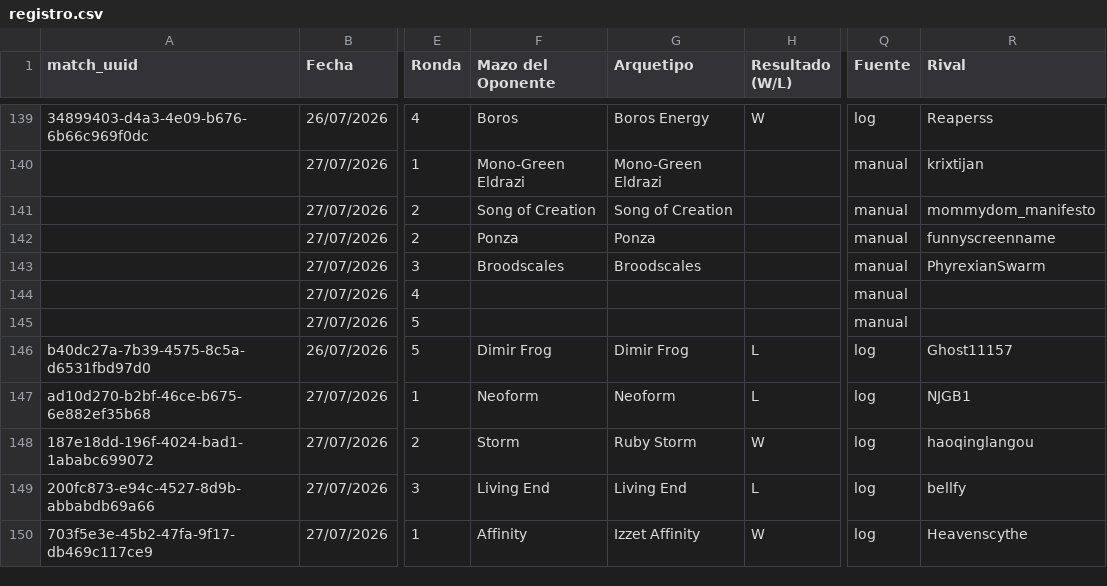
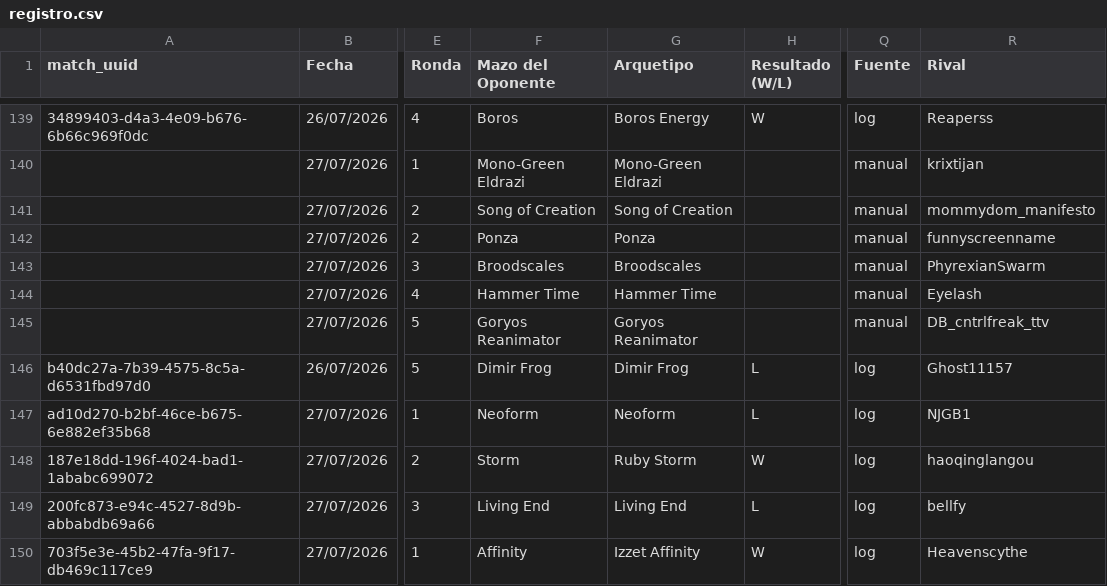
Before and after one commit to feralo77/mtg-izzet, a CSV file: registro.csv, drawn as a sheet; only a part is shown, gaps mark what is left out; the diff names each change by its address in the sheet, - before the commit and + after, or states it on an @@ line.

```diff
--- a/registro.csv
+++ b/registro.csv
-F144 (Mazo del Oponente): (empty)
+F144 (Mazo del Oponente): Hammer Time
-G144 (Arquetipo): (empty)
+G144 (Arquetipo): Hammer Time
-R144 (Rival): (empty)
+R144 (Rival): Eyelash
-F145 (Mazo del Oponente): (empty)
+F145 (Mazo del Oponente): Goryos Reanimator
-G145 (Arquetipo): (empty)
+G145 (Arquetipo): Goryos Reanimator
-R145 (Rival): (empty)
+R145 (Rival): DB_cntrlfreak_ttv
```
